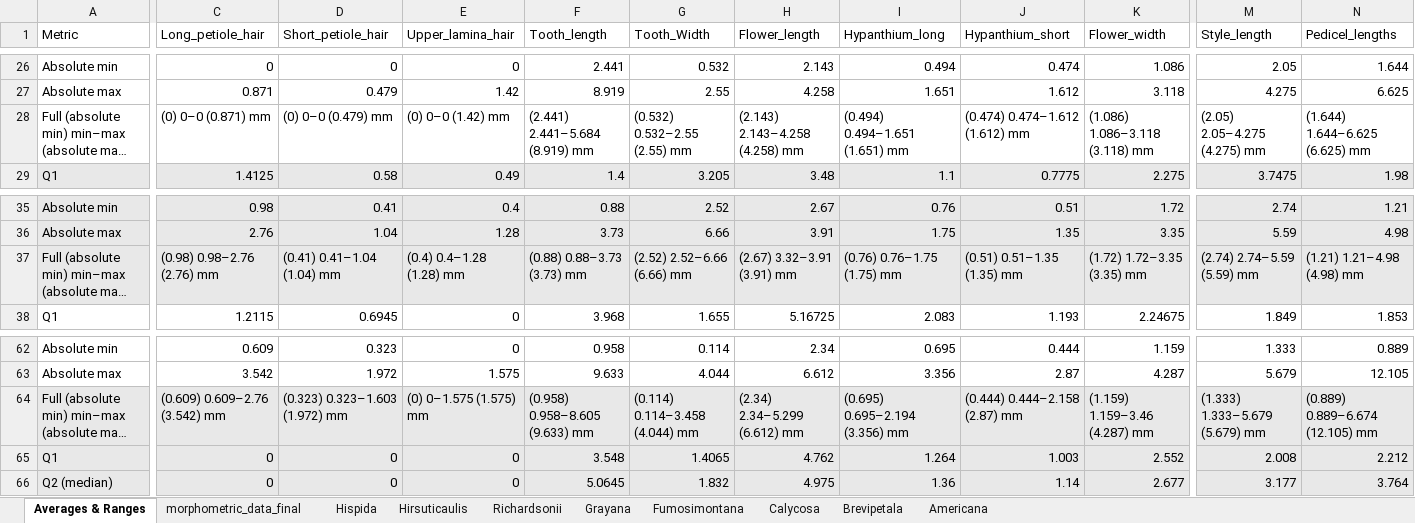
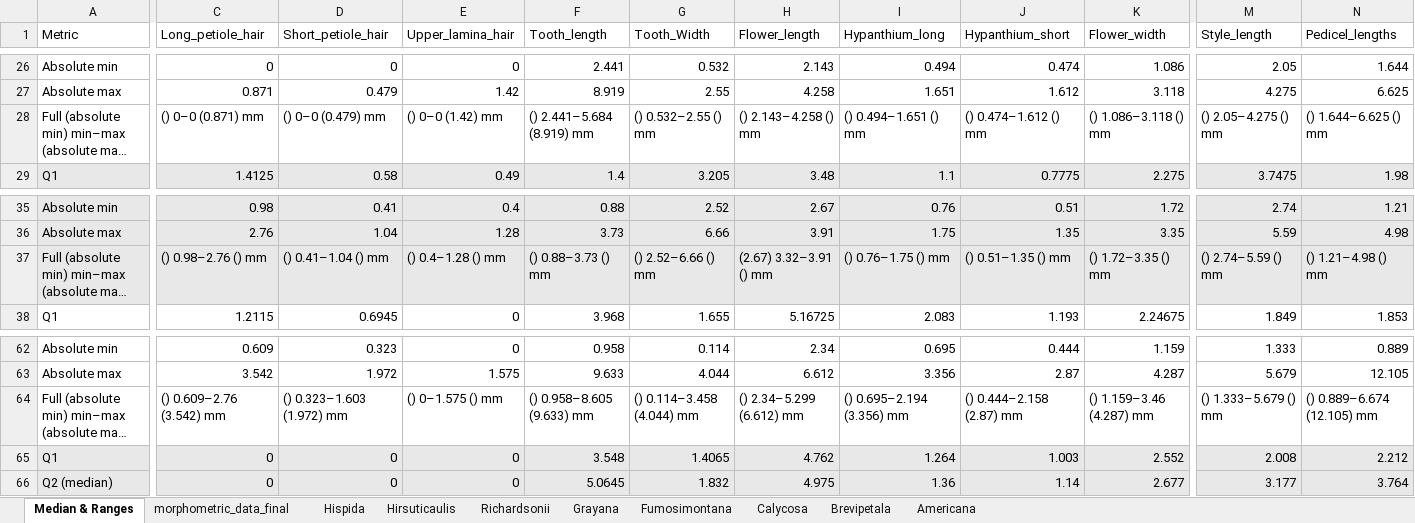
Before and after one commit to njenglewrye/Heuchera-americana-group-species-manuscript, an Excel workbook: Morphometrics/morphology_bu_species_for_taxonomic_treatment.xlsx, sheet Median & Ranges, drawn as a sheet; only a part is shown, gaps mark what is left out; long unchanged cells end in …; values as stored, in another font and other column widths than the file's, no borders; the diff covers the shown part only; the diff names each change by its address in the sheet, - before the commit and + after, or states it on an @@ line.

```diff
--- a/Morphometrics/morphology_bu_species_for_taxonomic_treatment.xlsx (sheet Median & Ranges)
+++ b/Morphometrics/morphology_bu_species_for_taxonomic_treatment.xlsx (sheet Median & Ranges)
-sheet tab: Averages & Ranges
+sheet tab: Median & Ranges
-C28 (Long_petiole_hair): (0) 0–0 (0.871) mm
+C28 (Long_petiole_hair): () 0–0 (0.871) mm
-D28 (Short_petiole_hair): (0) 0–0 (0.479) mm
+D28 (Short_petiole_hair): () 0–0 (0.479) mm
-E28 (Upper_lamina_hair): (0) 0–0 (1.42) mm
+E28 (Upper_lamina_hair): () 0–0 (1.42) mm
-F28 (Tooth_length): (2.441) 2.441–5.684 (8.919) mm
+F28 (Tooth_length): () 2.441–5.684 (8.919) mm
-G28 (Tooth_Width): (0.532) 0.532–2.55 (2.55) mm
+G28 (Tooth_Width): () 0.532–2.55 () mm
-H28 (Flower_length): (2.143) 2.143–4.258 (4.258) mm
+H28 (Flower_length): () 2.143–4.258 () mm
-I28 (Hypanthium_long): (0.494) 0.494–1.651 (1.651) mm
+I28 (Hypanthium_long): () 0.494–1.651 () mm
-J28 (Hypanthium_short): (0.474) 0.474–1.612 (1.612) mm
+J28 (Hypanthium_short): () 0.474–1.612 () mm
-K28 (Flower_width): (1.086) 1.086–3.118 (3.118) mm
+K28 (Flower_width): () 1.086–3.118 () mm
-M28 (Style_length): (2.05) 2.05–4.275 (4.275) mm
+M28 (Style_length): () 2.05–4.275 () mm
-N28 (Pedicel_lengths): (1.644) 1.644–6.625 (6.625) mm
+N28 (Pedicel_lengths): () 1.644–6.625 () mm
-C37 (Long_petiole_hair): (0.98) 0.98–2.76 (2.76) mm
+C37 (Long_petiole_hair): () 0.98–2.76 () mm
-D37 (Short_petiole_hair): (0.41) 0.41–1.04 (1.04) mm
+D37 (Short_petiole_hair): () 0.41–1.04 () mm
-E37 (Upper_lamina_hair): (0.4) 0.4–1.28 (1.28) mm
+E37 (Upper_lamina_hair): () 0.4–1.28 () mm
-F37 (Tooth_length): (0.88) 0.88–3.73 (3.73) mm
+F37 (Tooth_length): () 0.88–3.73 () mm
-G37 (Tooth_Width): (2.52) 2.52–6.66 (6.66) mm
+G37 (Tooth_Width): () 2.52–6.66 () mm
-H37 (Flower_length): (2.67) 3.32–3.91 (3.91) mm
+H37 (Flower_length): (2.67) 3.32–3.91 () mm
-I37 (Hypanthium_long): (0.76) 0.76–1.75 (1.75) mm
+I37 (Hypanthium_long): () 0.76–1.75 () mm
-J37 (Hypanthium_short): (0.51) 0.51–1.35 (1.35) mm
+J37 (Hypanthium_short): () 0.51–1.35 () mm
-K37 (Flower_width): (1.72) 1.72–3.35 (3.35) mm
+K37 (Flower_width): () 1.72–3.35 () mm
-M37 (Style_length): (2.74) 2.74–5.59 (5.59) mm
+M37 (Style_length): () 2.74–5.59 () mm
-N37 (Pedicel_lengths): (1.21) 1.21–4.98 (4.98) mm
+N37 (Pedicel_lengths): () 1.21–4.98 () mm
-A64:N64 fill: #E8E8E8
+A64:N64 fill: none
-C64 (Long_petiole_hair): (0.609) 0.609–2.76 (3.542) mm
+C64 (Long_petiole_hair): () 0.609–2.76 (3.542) mm
-D64 (Short_petiole_hair): (0.323) 0.323–1.603 (1.972) mm
+D64 (Short_petiole_hair): () 0.323–1.603 (1.972) mm
-E64 (Upper_lamina_hair): (0) 0–1.575 (1.575) mm
+E64 (Upper_lamina_hair): () 0–1.575 () mm
-F64 (Tooth_length): (0.958) 0.958–8.605 (9.633) mm
+F64 (Tooth_length): () 0.958–8.605 (9.633) mm
-G64 (Tooth_Width): (0.114) 0.114–3.458 (4.044) mm
+G64 (Tooth_Width): () 0.114–3.458 (4.044) mm
-H64 (Flower_length): (2.34) 2.34–5.299 (6.612) mm
+H64 (Flower_length): () 2.34–5.299 (6.612) mm
-I64 (Hypanthium_long): (0.695) 0.695–2.194 (3.356) mm
+I64 (Hypanthium_long): () 0.695–2.194 (3.356) mm
-J64 (Hypanthium_short): (0.444) 0.444–2.158 (2.87) mm
+J64 (Hypanthium_short): () 0.444–2.158 (2.87) mm
-K64 (Flower_width): (1.159) 1.159–3.46 (4.287) mm
+K64 (Flower_width): () 1.159–3.46 (4.287) mm
-M64 (Style_length): (1.333) 1.333–5.679 (5.679) mm
+M64 (Style_length): () 1.333–5.679 () mm
-N64 (Pedicel_lengths): (0.889) 0.889–6.674 (12.105) mm
+N64 (Pedicel_lengths): () 0.889–6.674 (12.105) mm
```
Also changed, not shown: 29 added rows, 59 edited cells and cell formats elsewhere in this sheet, sheet Brevipetala, formulas that keep their value.
